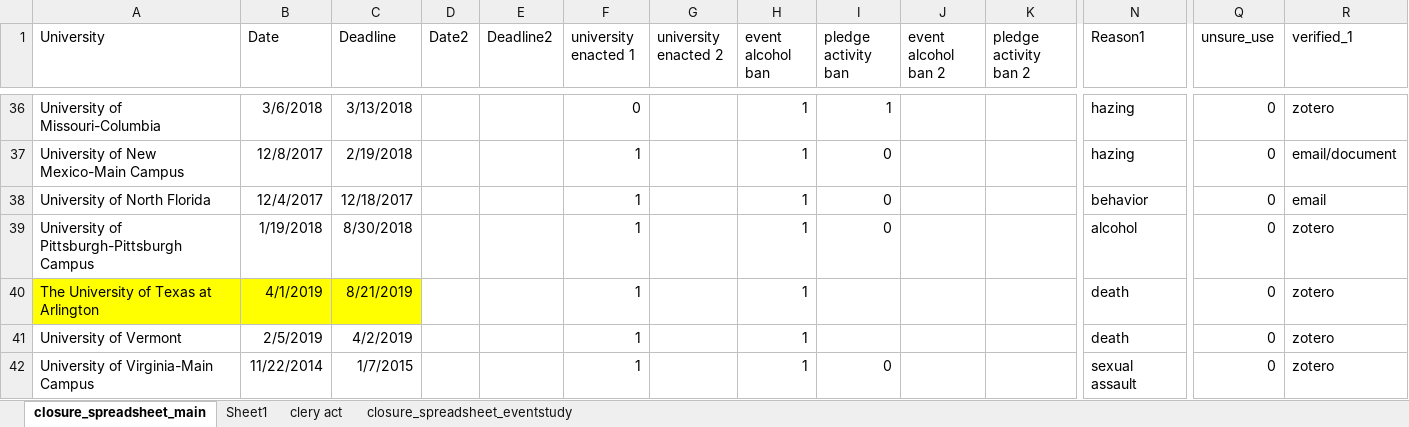
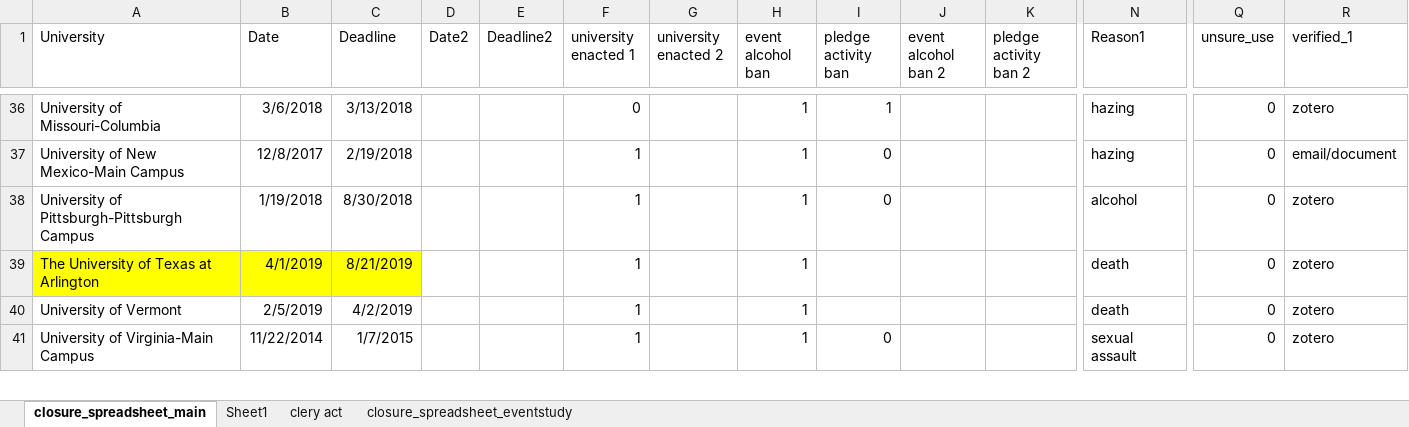
Before and after one commit to michaeltopper1/Fraternities, an Excel workbook: Data/closure_spreadsheet_final_2019.xlsx, sheet closure_spreadsheet_main, drawn as a sheet; only a part is shown, gaps mark what is left out; values as stored, in another font and other column widths than the file's, no borders; rows hold the shown columns only; the diff names each change by its address in the sheet, - before the commit and + after, or states it on an @@ line.

```diff
--- a/Data/closure_spreadsheet_final_2019.xlsx (sheet closure_spreadsheet_main)
+++ b/Data/closure_spreadsheet_final_2019.xlsx (sheet closure_spreadsheet_main)
-row 38: University of North Florida | 12/4/2017 | 12/18/2017 |  |  | 1 |  | 1 | 0 |  |  | behavior | 0 | email
```
Also changed, not shown: Data/closure_reasons.xlsx, Data/untreated_emaillist.xlsx, 7 other files.
